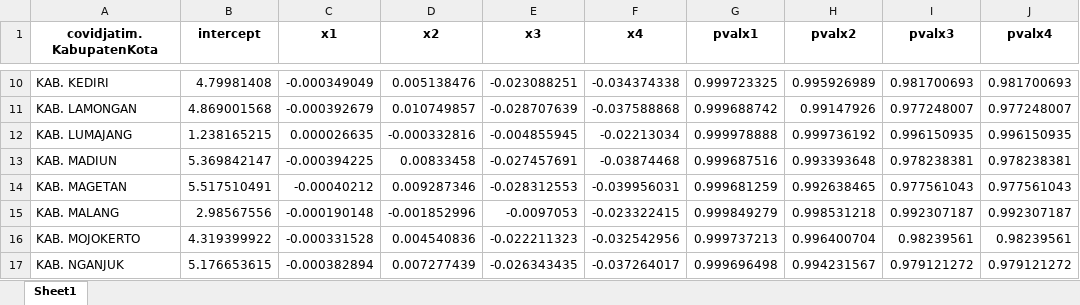
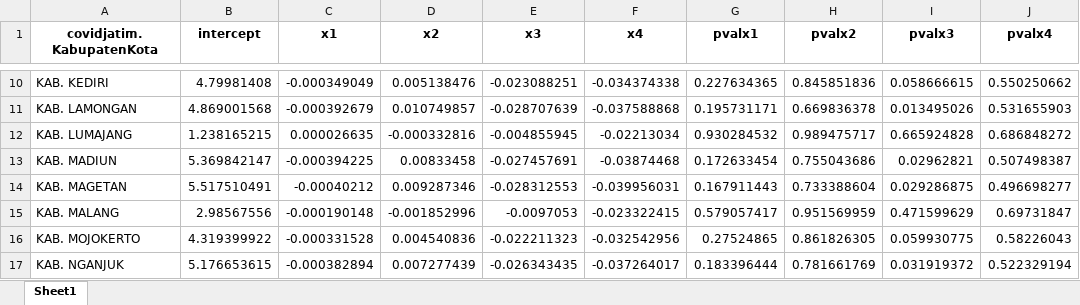
Before and after one commit to yohanesmanasye/Tugas-Kuis-ADS, an Excel workbook: outputGWLR.xlsx, sheet Sheet1, drawn as a sheet; only a part is shown, gaps mark what is left out; values as stored, in another font and other column widths than the file's, no borders; the diff covers the shown part only; the diff names each change by its address in the sheet, - before the commit and + after, or states it on an @@ line.

```diff
--- a/outputGWLR.xlsx (sheet Sheet1)
+++ b/outputGWLR.xlsx (sheet Sheet1)
-G10 (pvalx1): 0.999723325
+G10 (pvalx1): 0.227634365
-H10 (pvalx2): 0.995926989
+H10 (pvalx2): 0.845851836
-I10 (pvalx3): 0.981700693
+I10 (pvalx3): 0.058666615
-J10 (pvalx4): 0.981700693
+J10 (pvalx4): 0.550250662
-G11 (pvalx1): 0.999688742
+G11 (pvalx1): 0.195731171
-H11 (pvalx2): 0.99147926
+H11 (pvalx2): 0.669836378
-I11 (pvalx3): 0.977248007
+I11 (pvalx3): 0.013495026
-J11 (pvalx4): 0.977248007
+J11 (pvalx4): 0.531655903
-G12 (pvalx1): 0.999978888
+G12 (pvalx1): 0.930284532
-H12 (pvalx2): 0.999736192
+H12 (pvalx2): 0.989475717
-I12 (pvalx3): 0.996150935
+I12 (pvalx3): 0.665924828
-J12 (pvalx4): 0.996150935
+J12 (pvalx4): 0.686848272
-G13 (pvalx1): 0.999687516
+G13 (pvalx1): 0.172633454
-H13 (pvalx2): 0.993393648
+H13 (pvalx2): 0.755043686
-I13 (pvalx3): 0.978238381
+I13 (pvalx3): 0.02962821
-J13 (pvalx4): 0.978238381
+J13 (pvalx4): 0.507498387
-G14 (pvalx1): 0.999681259
+G14 (pvalx1): 0.167911443
-H14 (pvalx2): 0.992638465
+H14 (pvalx2): 0.733388604
-I14 (pvalx3): 0.977561043
+I14 (pvalx3): 0.029286875
-J14 (pvalx4): 0.977561043
+J14 (pvalx4): 0.496698277
-G15 (pvalx1): 0.999849279
+G15 (pvalx1): 0.579057417
-H15 (pvalx2): 0.998531218
+H15 (pvalx2): 0.951569959
-I15 (pvalx3): 0.992307187
+I15 (pvalx3): 0.471599629
-J15 (pvalx4): 0.992307187
+J15 (pvalx4): 0.69731847
-G16 (pvalx1): 0.999737213
+G16 (pvalx1): 0.27524865
-H16 (pvalx2): 0.996400704
+H16 (pvalx2): 0.861826305
-I16 (pvalx3): 0.98239561
+I16 (pvalx3): 0.059930775
-J16 (pvalx4): 0.98239561
+J16 (pvalx4): 0.58226043
-G17 (pvalx1): 0.999696498
+G17 (pvalx1): 0.183396444
-H17 (pvalx2): 0.994231567
+H17 (pvalx2): 0.781661769
-I17 (pvalx3): 0.979121272
+I17 (pvalx3): 0.031919372
-J17 (pvalx4): 0.979121272
+J17 (pvalx4): 0.522329194
```
Also changed, not shown: 120 edited cells elsewhere in this sheet, 1 other file.
